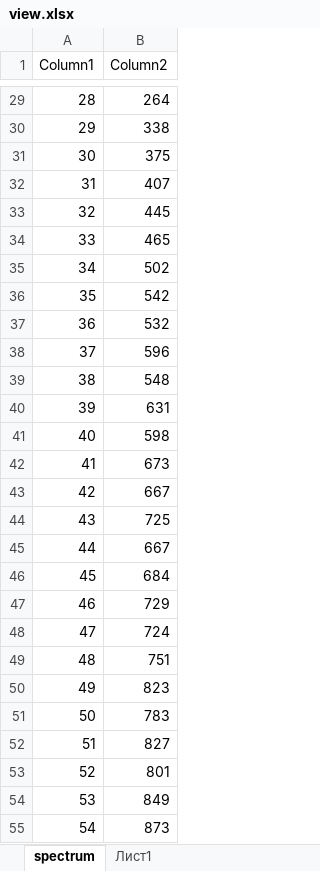
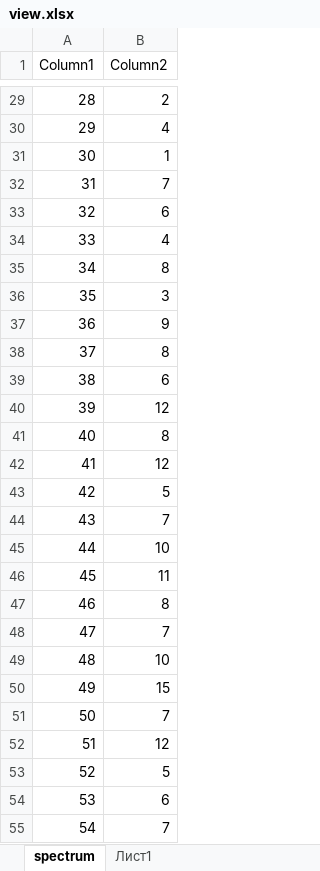
Before and after one commit to Am6er/nanopro, an Excel workbook: view.xlsx, sheet spectrum, drawn as a sheet; only a part is shown, gaps mark what is left out; values as stored, in another font and other column widths than the file's, no borders; charts and pictures and table styles not drawn; the diff covers the shown part only; the diff names each change by its address in the sheet, - before the commit and + after, or states it on an @@ line.

```diff
--- a/view.xlsx (sheet spectrum)
+++ b/view.xlsx (sheet spectrum)
-B29 (Column2): 264
+B29 (Column2): 2
-B30 (Column2): 338
+B30 (Column2): 4
-B31 (Column2): 375
+B31 (Column2): 1
-B32 (Column2): 407
+B32 (Column2): 7
-B33 (Column2): 445
+B33 (Column2): 6
-B34 (Column2): 465
+B34 (Column2): 4
-B35 (Column2): 502
+B35 (Column2): 8
-B36 (Column2): 542
+B36 (Column2): 3
-B37 (Column2): 532
+B37 (Column2): 9
-B38 (Column2): 596
+B38 (Column2): 8
-B39 (Column2): 548
+B39 (Column2): 6
-B40 (Column2): 631
+B40 (Column2): 12
-B41 (Column2): 598
+B41 (Column2): 8
-B42 (Column2): 673
+B42 (Column2): 12
-B43 (Column2): 667
+B43 (Column2): 5
-B44 (Column2): 725
+B44 (Column2): 7
-B45 (Column2): 667
+B45 (Column2): 10
-B46 (Column2): 684
+B46 (Column2): 11
-B47 (Column2): 729
+B47 (Column2): 8
-B48 (Column2): 724
+B48 (Column2): 7
-B49 (Column2): 751
+B49 (Column2): 10
-B50 (Column2): 823
+B50 (Column2): 15
-B51 (Column2): 783
+B51 (Column2): 7
-B52 (Column2): 827
+B52 (Column2): 12
-B53 (Column2): 801
+B53 (Column2): 5
-B54 (Column2): 849
+B54 (Column2): 6
-B55 (Column2): 873
+B55 (Column2): 7
```
Also changed, not shown: 1261 edited cells elsewhere in this sheet, charts or pictures, 2 other files.
